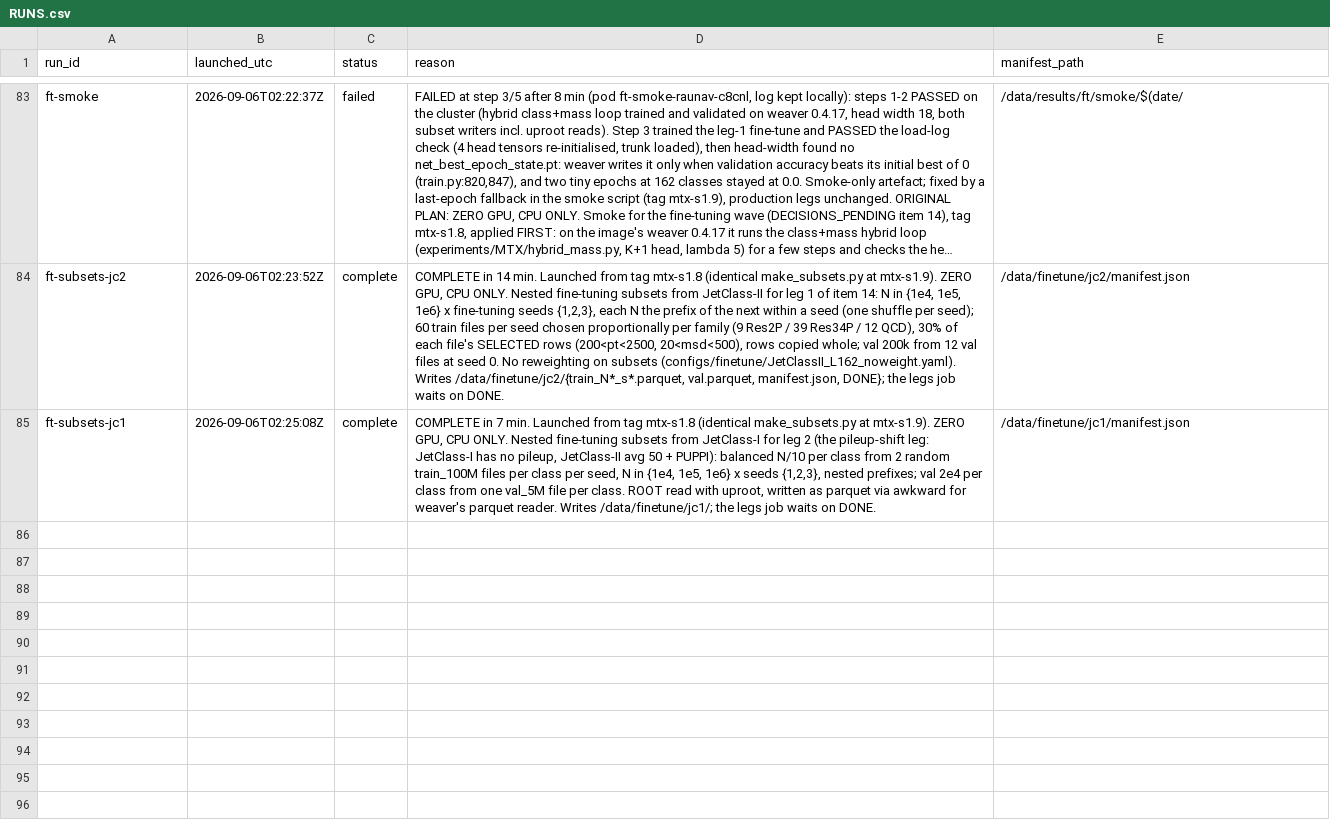
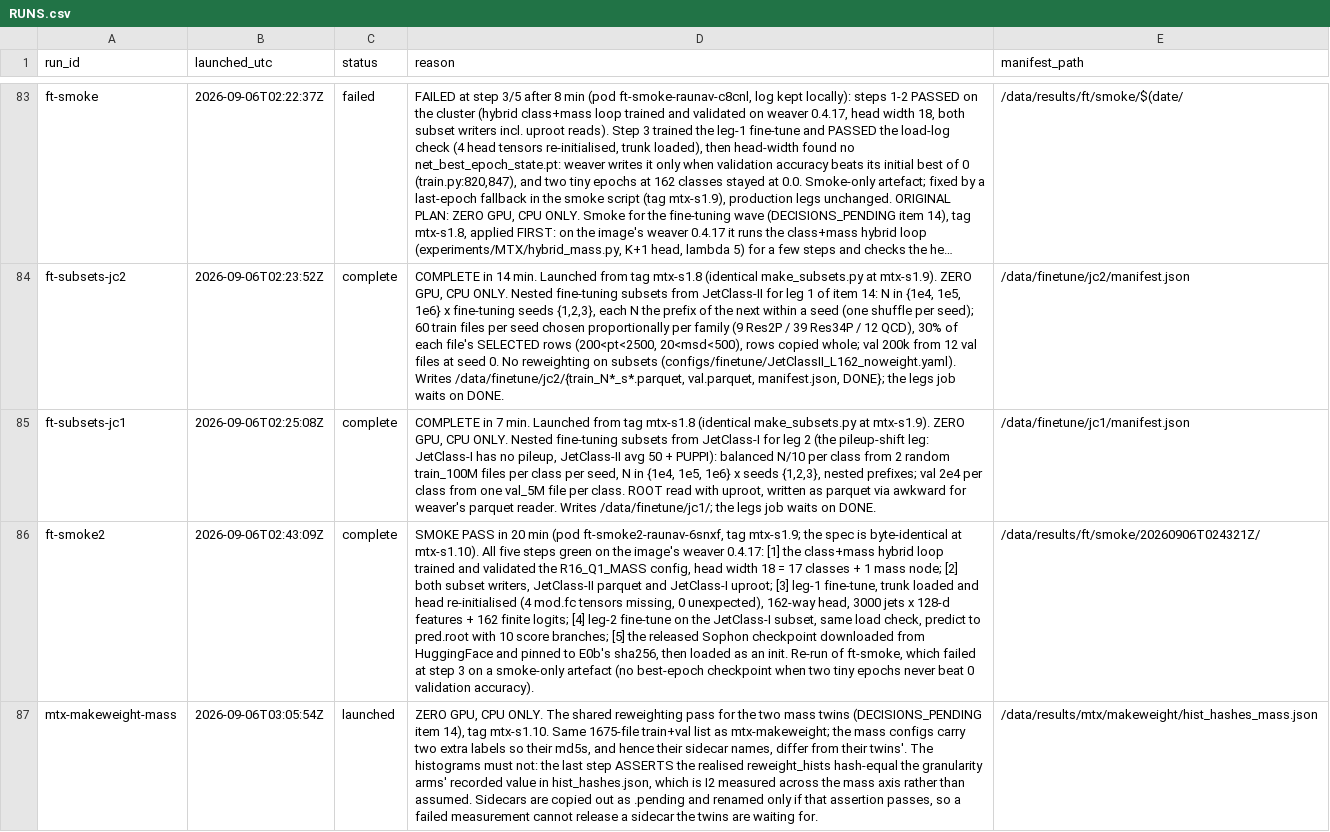
Before and after one commit to raunavm/transferlearningsophon, a CSV file: experiments/RUNS.csv, drawn as a sheet; only a part is shown, gaps mark what is left out; long unchanged cells end in …; the diff covers the shown part only; the diff names each change by its address in the sheet, - before the commit and + after, or states it on an @@ line.

Commit message:
log the reweighting pass and the two queued training jobs

```diff
--- a/experiments/RUNS.csv
+++ b/experiments/RUNS.csv
+row 86: ft-smoke2 | 2026-09-06T02:43:09Z | complete | SMOKE PASS in 20 min (pod ft-smoke2-raunav-6snxf, tag mtx-s1.9; the spec is byte-identical at mtx-s1.10). All five steps green on the image's weaver 0.4.17: [1] the class+mass hybrid loop trained and validated the R16_Q1_MASS config, head width 18 = 17 classes + 1 mass node; [2] both subset writers, JetClass-II parquet and JetClass-I uproot; [3] leg-1 fine-tune, trunk loaded and head re-initialised (4 mod.fc tensors missing, 0 unexpected), 162-way head, 3000 jets x 128-d features + 162 finite logits; [4] leg-2 fine-tune on the JetClass-I subset, same load check, predict to pred.root with 10 score branches; [5] the released Sophon checkpoint downloaded from HuggingFace and pinned to E0b's sha256, then loaded as an init. Re-run of ft-smoke, which failed at step 3 on a smoke-only artefact (no best-epoch checkpoint when two tiny epochs never beat 0 validation accuracy). | /data/results/ft/smoke/20260906T024321Z/
+row 87: mtx-makeweight-mass | 2026-09-06T03:05:54Z | launched | ZERO GPU, CPU ONLY. The shared reweighting pass for the two mass twins (DECISIONS_PENDING item 14), tag mtx-s1.10. Same 1675-file train+val list as mtx-makeweight; the mass configs carry two extra labels so their md5s, and hence their sidecar names, differ from their twins'. The histograms must not: the last step ASSERTS the realised reweight_hists hash-equal the granularity arms' recorded value in hist_hashes.json, which is I2 measured across the mass axis rather than assumed. Sidecars are copied out as .pending and renamed only if that assertion passes, so a failed measurement cannot release a sidecar the twins are waiting for. | /data/results/mtx/makeweight/hist_hashes_mass.json
```
Also changed, not shown: 2 added rows elsewhere in this file.
